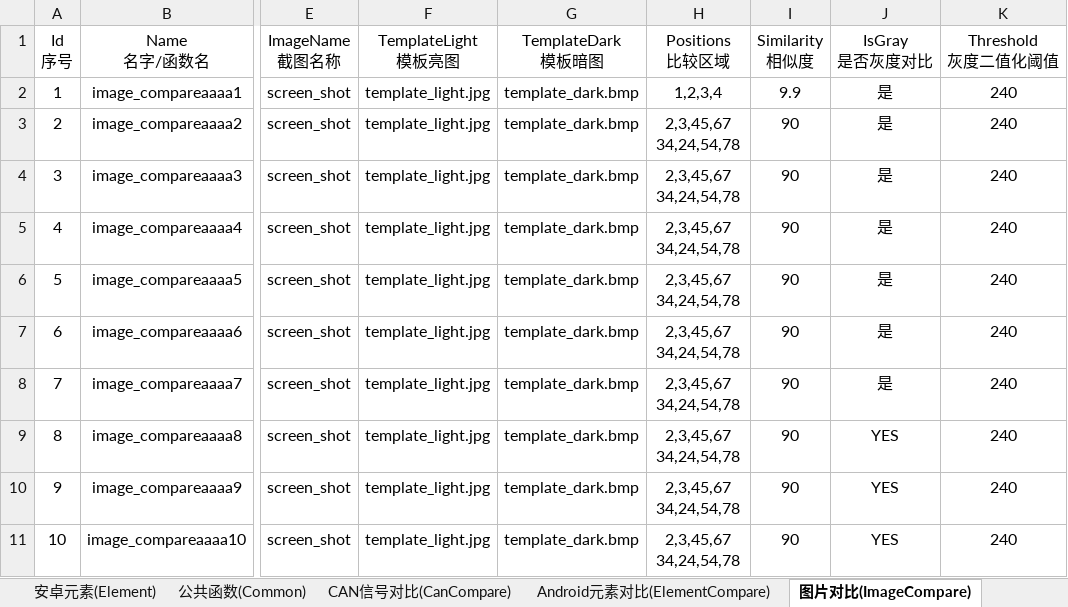
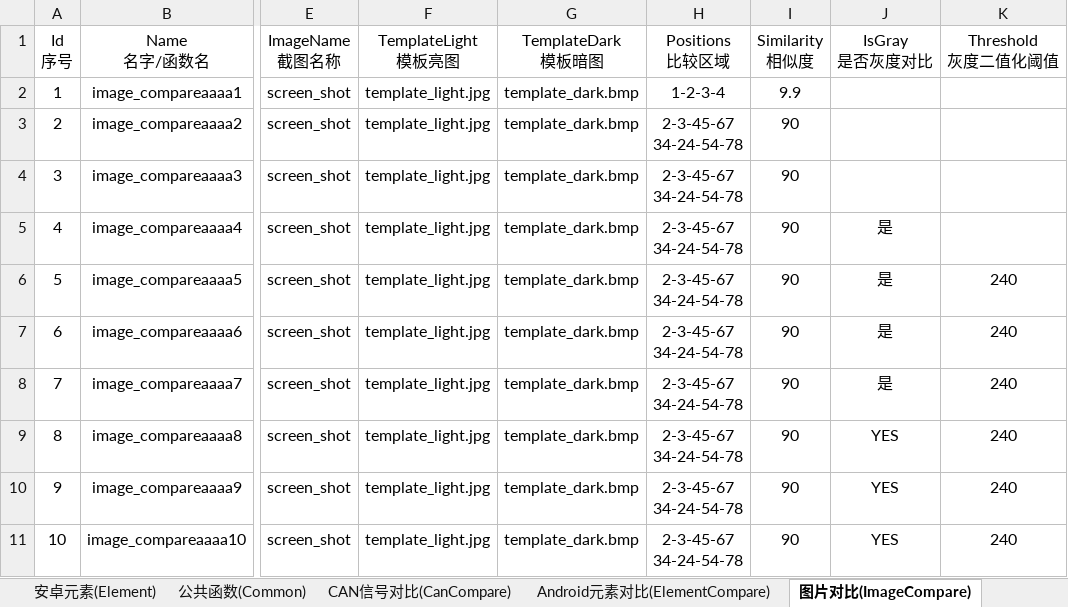
Before and after one commit to philosophy912/Sophia, an Excel workbook: file/template.xlsx, sheet 图片对比(ImageCompare), drawn as a sheet; only a part is shown, gaps mark what is left out; values as stored, in another font and other column widths than the file's, no borders; ↵ is a line break in a cell; the diff names each change by its address in the sheet, - before the commit and + after, or states it on an @@ line.

```diff
--- a/file/template.xlsx (sheet 图片对比(ImageCompare))
+++ b/file/template.xlsx (sheet 图片对比(ImageCompare))
-H2 (Positions 比较区域): 1,2,3,4
+H2 (Positions 比较区域): 1-2-3-4
-J2:J4 (IsGray 是否灰度对比): 是
+J2:J4 (IsGray 是否灰度对比): (empty)
-K2:K5 (Threshold 灰度二值化阈值): 240
+K2:K5 (Threshold 灰度二值化阈值): (empty)
-H3:H11 (Positions 比较区域): 2,3,45,67 ↵ 34,24,54,78
+H3:H11 (Positions 比较区域): 2-3-45-67 ↵ 34-24-54-78
```
Also changed, not shown: sheet 测试用例(TestCase), 29 other files.
